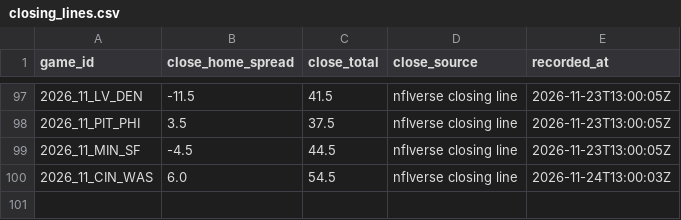
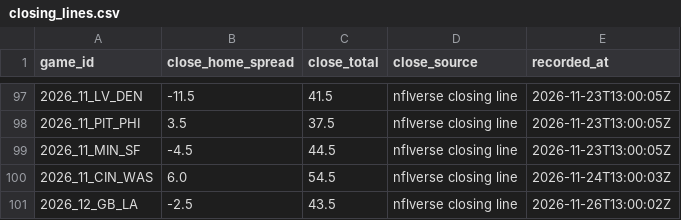
Before and after one commit to RB4000/edge-picks, a CSV file: ledger/closing_lines.csv, drawn as a sheet; only a part is shown, gaps mark what is left out; the diff names each change by its address in the sheet, - before the commit and + after, or states it on an @@ line.

```diff
--- a/ledger/closing_lines.csv
+++ b/ledger/closing_lines.csv
+row 101: 2026_12_GB_LA | -2.5 | 43.5 | nflverse closing line | 2026-11-26T13:00:02Z
```
Also changed, not shown: ledger/graded.csv, ledger/line_snapshots.csv.
